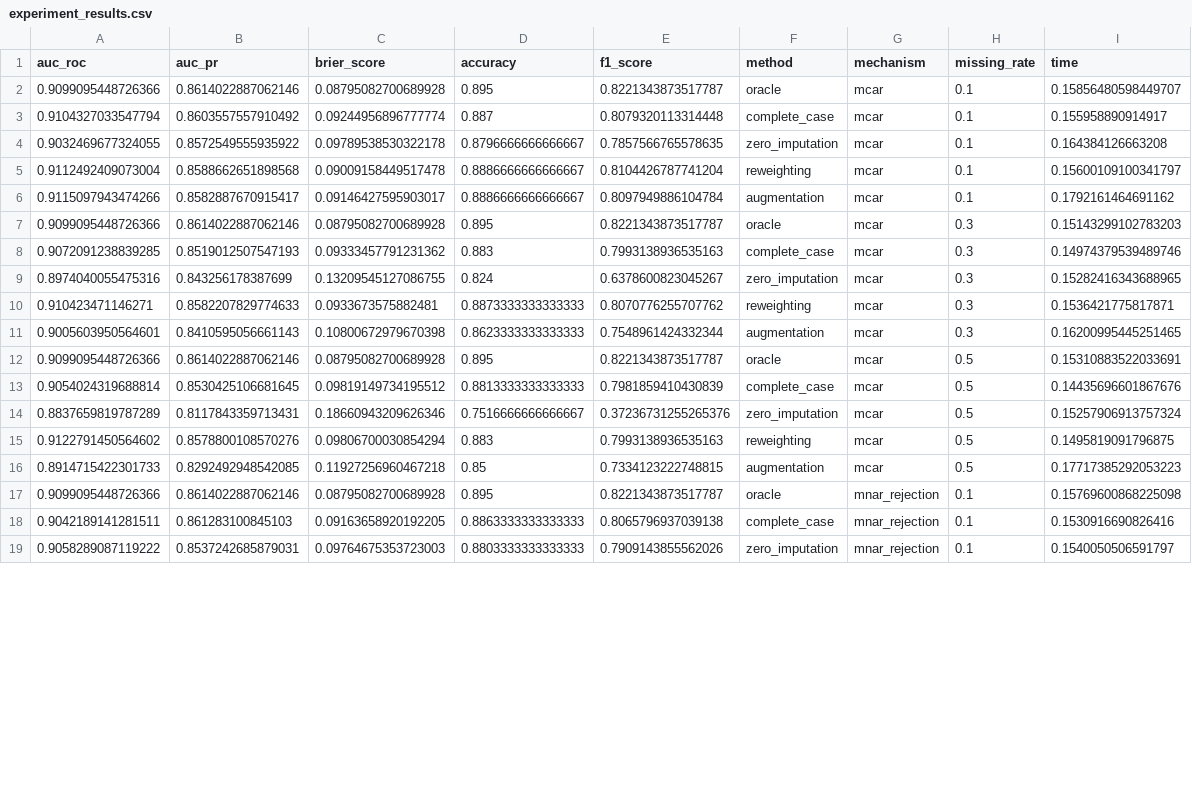
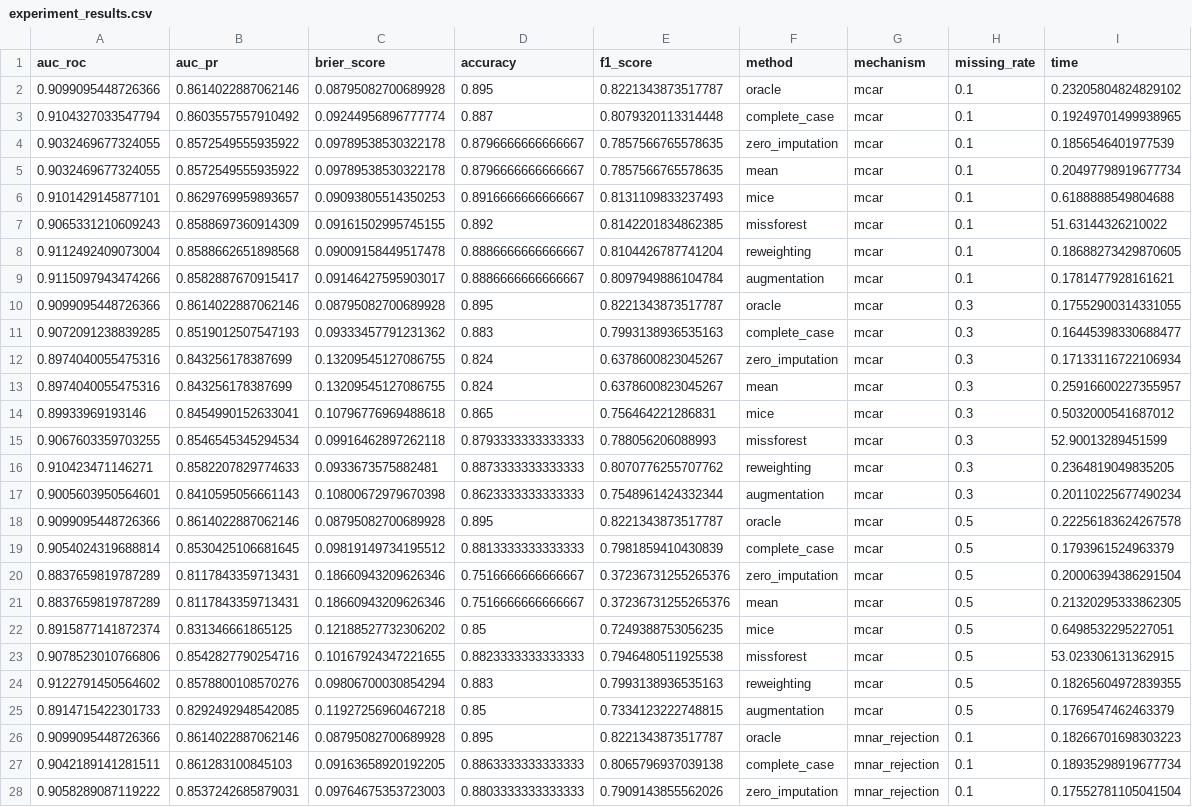
Before and after one commit to boraegz/MSc_Thesis_Missing_Data, a CSV file: results/experiment_results.csv, drawn as a sheet; only a part is shown; addresses are those after the commit; the diff covers the shown part only; the diff names each change by its address in the sheet, - before the commit and + after, or states it on an @@ line.

```diff
--- a/results/experiment_results.csv
+++ b/results/experiment_results.csv
-I2 (time): 0.15856480598449707
+I2 (time): 0.23205804824829102
-I3 (time): 0.155958890914917
+I3 (time): 0.19249701499938965
-I4 (time): 0.164384126663208
+I4 (time): 0.1856546401977539
+row 5: 0.9032469677324055 | 0.8572549555935922 | 0.09789538530322178 | 0.8796666666666667 | 0.7857566765578635 | mean | mcar | 0.1 | 0.20497798919677734
+row 6: 0.9101429145877101 | 0.8629769959893657 | 0.09093805514350253 | 0.8916666666666667 | 0.8131109833237493 | mice | mcar | 0.1 | 0.6188888549804688
+row 7: 0.9065331210609243 | 0.8588697360914309 | 0.09161502995745155 | 0.892 | 0.8142201834862385 | missforest | mcar | 0.1 | 51.63144326210022
-I8 (time): 0.15600109100341797
+I8 (time): 0.18688273429870605
-I9 (time): 0.1792161464691162
+I9 (time): 0.1781477928161621
-I10 (time): 0.15143299102783203
+I10 (time): 0.17552900314331055
-I11 (time): 0.14974379539489746
+I11 (time): 0.16445398330688477
-I12 (time): 0.15282416343688965
+I12 (time): 0.17133116722106934
+row 13: 0.8974040055475316 | 0.843256178387699 | 0.13209545127086755 | 0.824 | 0.6378600823045267 | mean | mcar | 0.3 | 0.25916600227355957
+row 14: 0.89933969193146 | 0.8454990152633041 | 0.10796776969488618 | 0.865 | 0.756464221286831 | mice | mcar | 0.3 | 0.5032000541687012
+row 15: 0.9067603359703255 | 0.8546545345294534 | 0.09916462897262118 | 0.8793333333333333 | 0.788056206088993 | missforest | mcar | 0.3 | 52.90013289451599
-I16 (time): 0.1536421775817871
+I16 (time): 0.2364819049835205
-I17 (time): 0.16200995445251465
+I17 (time): 0.20110225677490234
-I18 (time): 0.15310883522033691
+I18 (time): 0.22256183624267578
-I19 (time): 0.14435696601867676
+I19 (time): 0.1793961524963379
-I20 (time): 0.15257906913757324
+I20 (time): 0.20006394386291504
+row 21: 0.8837659819787289 | 0.8117843359713431 | 0.18660943209626346 | 0.7516666666666667 | 0.37236731255265376 | mean | mcar | 0.5 | 0.21320295333862305
+row 22: 0.8915877141872374 | 0.831346661865125 | 0.12188527732306202 | 0.85 | 0.7249388753056235 | mice | mcar | 0.5 | 0.6498532295227051
+row 23: 0.9078523010766806 | 0.8542827790254716 | 0.10167924347221655 | 0.8823333333333333 | 0.7946480511925538 | missforest | mcar | 0.5 | 53.023306131362915
-I24 (time): 0.1495819091796875
+I24 (time): 0.18265604972839355
-I25 (time): 0.17717385292053223
+I25 (time): 0.1769547462463379
-I26 (time): 0.15769600868225098
+I26 (time): 0.18266701698303223
-I27 (time): 0.1530916690826416
+I27 (time): 0.18935298919677734
-I28 (time): 0.1540050506591797
+I28 (time): 0.17552781105041504
```
Also changed, not shown: 9 added rows and 12 edited cells elsewhere in this file, 4 other files.
